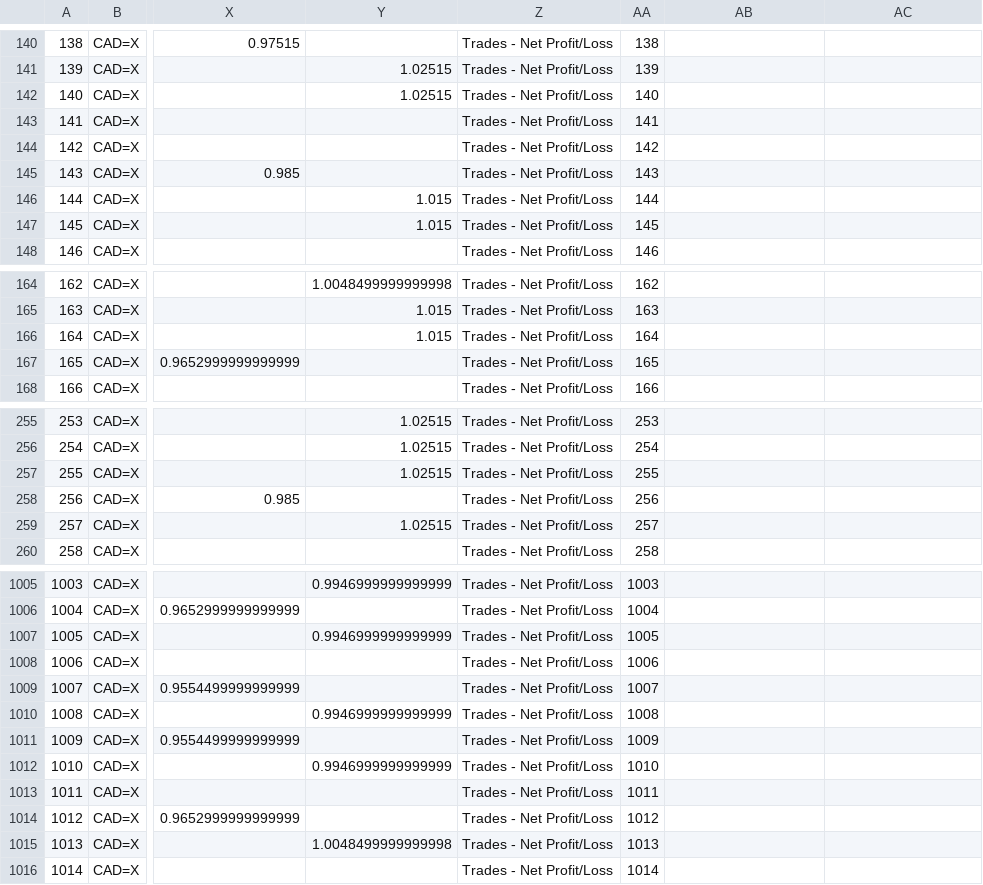
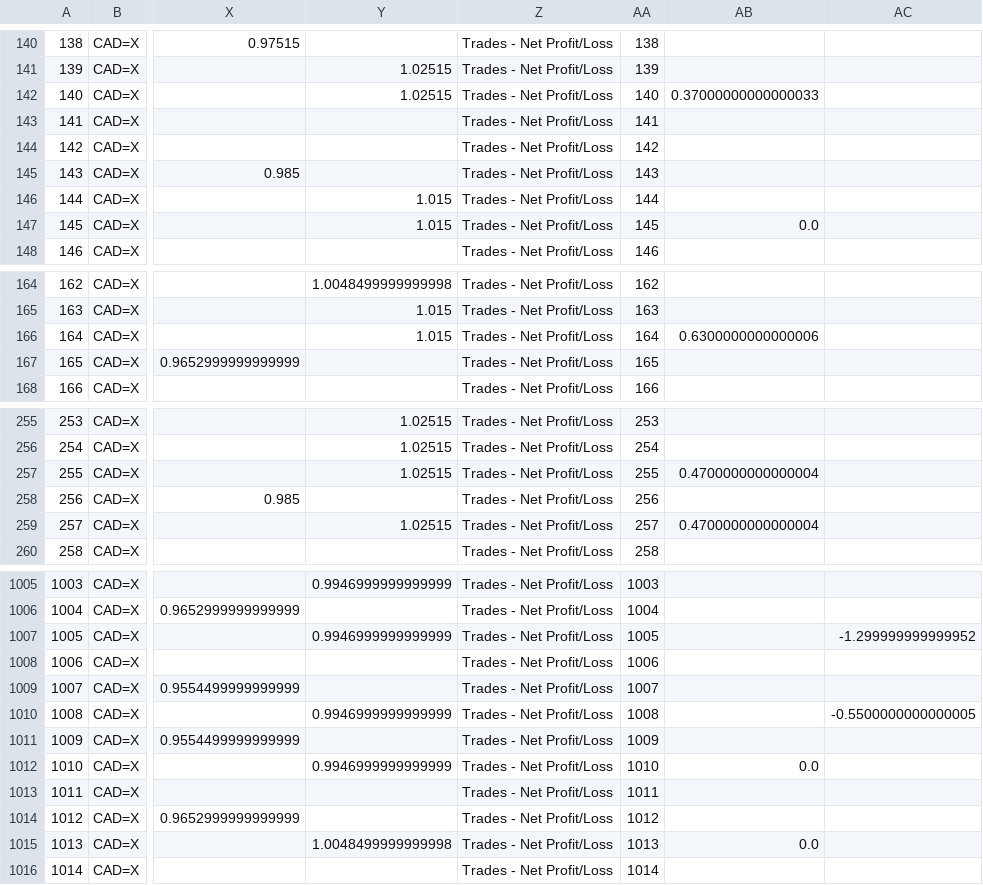
Before and after one commit to glyfish/alef, a CSV file: apps/output/mean-reversion-timeseries-CAD=X.csv, drawn as a sheet; only a part is shown, gaps mark what is left out; the diff covers the shown part only; the diff names each change by its address in the sheet, - before the commit and + after, or states it on an @@ line.

```diff
--- a/apps/output/mean-reversion-timeseries-CAD=X.csv
+++ b/apps/output/mean-reversion-timeseries-CAD=X.csv
-AB142: (empty)
+AB142: 0.37000000000000033
-AB147: (empty)
+AB147: 0.0
-AB166: (empty)
+AB166: 0.6300000000000006
-AB257: (empty)
+AB257: 0.4700000000000004
-AB259: (empty)
+AB259: 0.4700000000000004
-AC1007: (empty)
+AC1007: -1.299999999999952
-AC1010: (empty)
+AC1010: -0.5500000000000005
-AB1012: (empty)
+AB1012: 0.0
-AB1015: (empty)
+AB1015: 0.0
```
Also changed, not shown: 21 edited cells elsewhere in this file, 5 other files.
